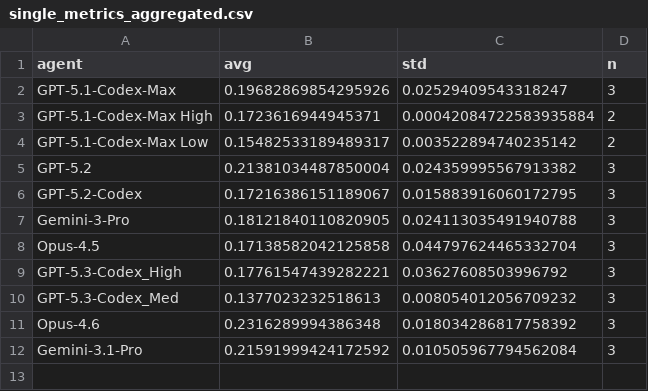
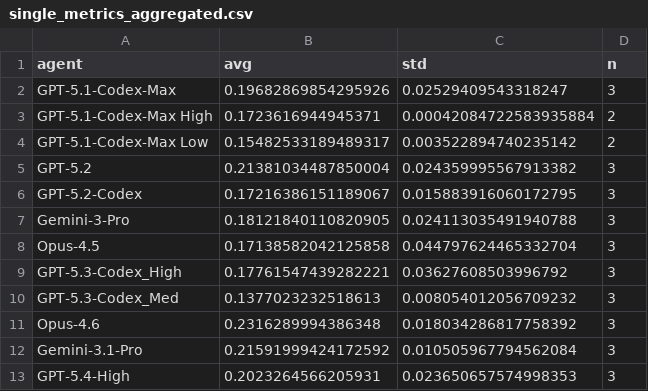
Before and after one commit to aisa-group/posttrainbench-website, a CSV file: data/single_metrics_aggregated.csv, drawn as a sheet; the diff names each change by its address in the sheet, - before the commit and + after, or states it on an @@ line.

Commit message:
add gpt 5.4 (high)

```diff
--- a/data/single_metrics_aggregated.csv
+++ b/data/single_metrics_aggregated.csv
+row 13: GPT-5.4-High | 0.2023264566205931 | 0.023650657574998353 | 3
```
Also changed, not shown: data/time_aggregated.csv, 7 other files.
